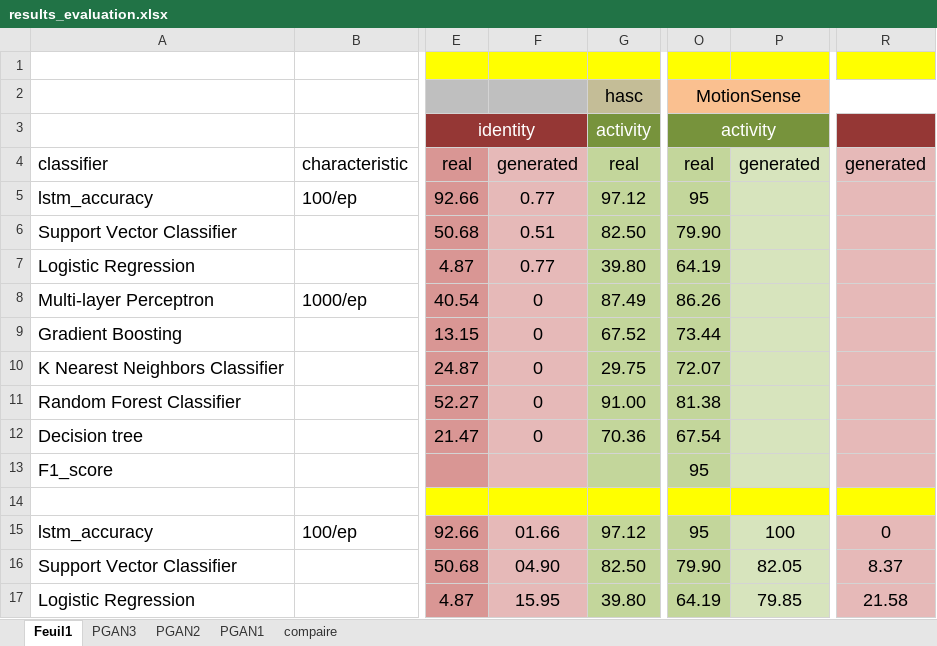
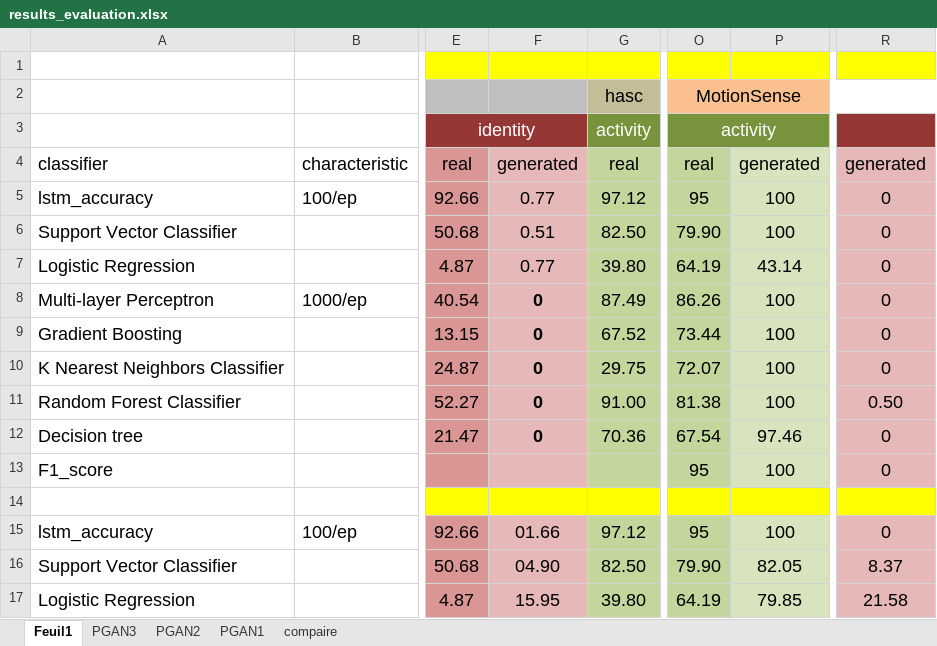
Before and after one commit to menasriasoumia/PGAN2, an Excel workbook: wisdm/results/results_evaluation.xlsx, sheet Feuil1, drawn as a sheet; only a part is shown, gaps mark what is left out; values as stored, in another font and other column widths than the file's, no borders; the diff names each change by its address in the sheet, - before the commit and + after, or states it on an @@ line.

```diff
--- a/wisdm/results/results_evaluation.xlsx (sheet Feuil1)
+++ b/wisdm/results/results_evaluation.xlsx (sheet Feuil1)
-P5:P6: (empty)
+P5:P6: 100
-R5:R10: (empty)
+R5:R10: 0
-P7: (empty)
+P7: 43.14
-F8:F12 bold: off
+F8:F12 bold: on
-P8:P11: (empty)
+P8:P11: 100
-R11: (empty)
+R11: 0.50
-P12: (empty)
+P12: 97.46
-R12:R13: (empty)
+R12:R13: 0
-P13: (empty)
+P13: 100
```
Also changed, not shown: sheet PGAN3, sheet compaire.
